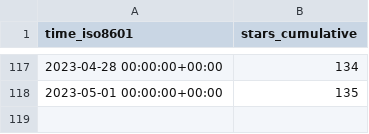
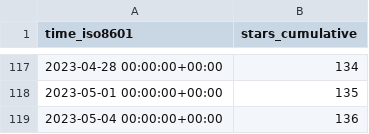
Before and after one commit to Mercury-23/MERN-project, a CSV file: idurar/idurar-erp-crm/ghrs-data/stargazers.csv, drawn as a sheet; only a part is shown, gaps mark what is left out; the diff names each change by its address in the sheet, - before the commit and + after, or states it on an @@ line.

Commit message:
ghrs: stars and forks 05-05-1327-96C6 for idurar/idurar-erp-crm

```diff
--- a/idurar/idurar-erp-crm/ghrs-data/stargazers.csv
+++ b/idurar/idurar-erp-crm/ghrs-data/stargazers.csv
+row 119: 2023-05-04 00:00:00+00:00 | 136
```
